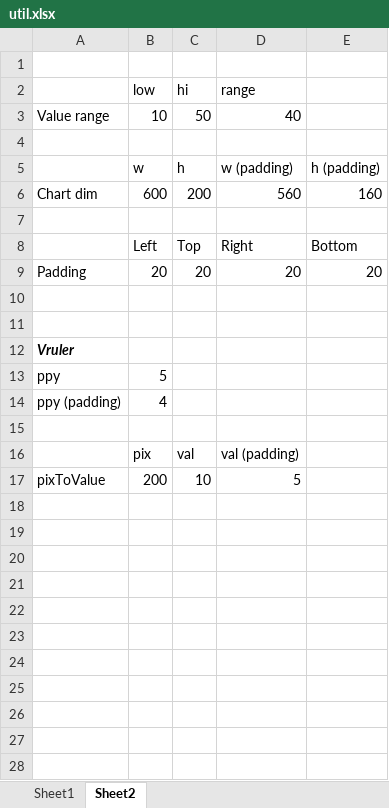
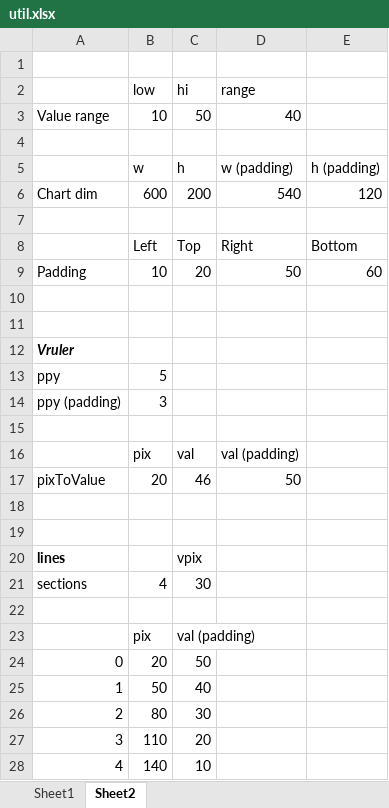
Before and after one commit to hamilton108/harborview, an Excel workbook: purescript/misc/util.xlsx, sheet Sheet2, drawn as a sheet; values as stored, in another font and other column widths than the file's, no borders; addresses are those after the commit; the diff names each change by its address in the sheet, - before the commit and + after, or states it on an @@ line.

Commit message:
Lines test pass

```diff
--- a/purescript/misc/util.xlsx (sheet Sheet2)
+++ b/purescript/misc/util.xlsx (sheet Sheet2)
-D6 (range): 560
+D6 (range): 540
-E6: 160
+E6: 120
-B9 (low): 20
+B9 (low): 10
-D9 (range): 20
+D9 (range): 50
-E9: 20
+E9: 60
-B14 (low): 4
+B14 (low): 3
+row 17: pixToValue | 20 | 46 | 50
-row 18: pixToValue | 200 | 10 | 5
+row 18: (empty)
+row 19: (empty)
+row 20: lines |  | vpix
+row 21: sections | 4 | 30
+row 22: (empty)
+row 23:  | pix | val (padding)
+row 24: 0 | 20 | 50
+row 25: 1 | 50 | 40
+row 26: 2 | 80 | 30
+row 27: 3 | 110 | 20
+row 28: 4 | 140 | 10
```
Also changed, not shown: 2 other files.
